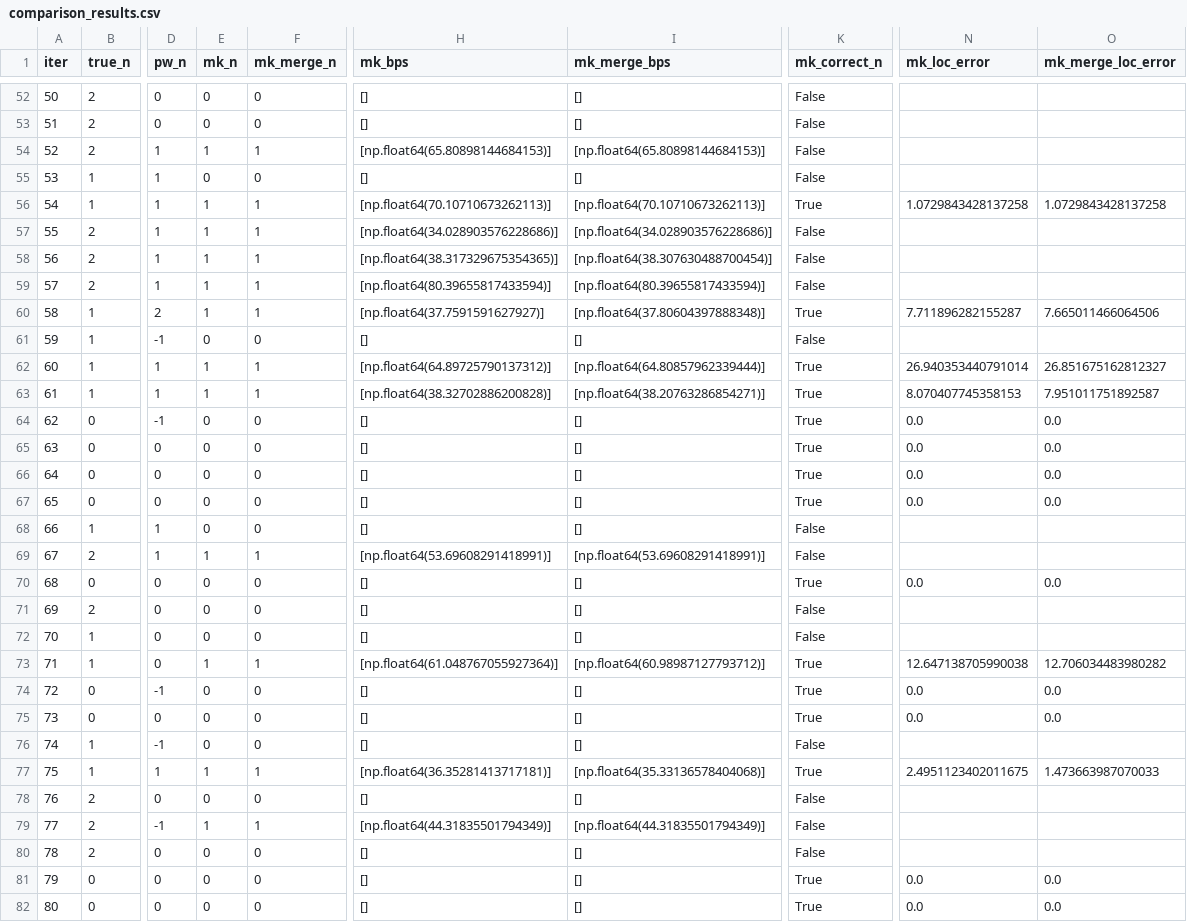
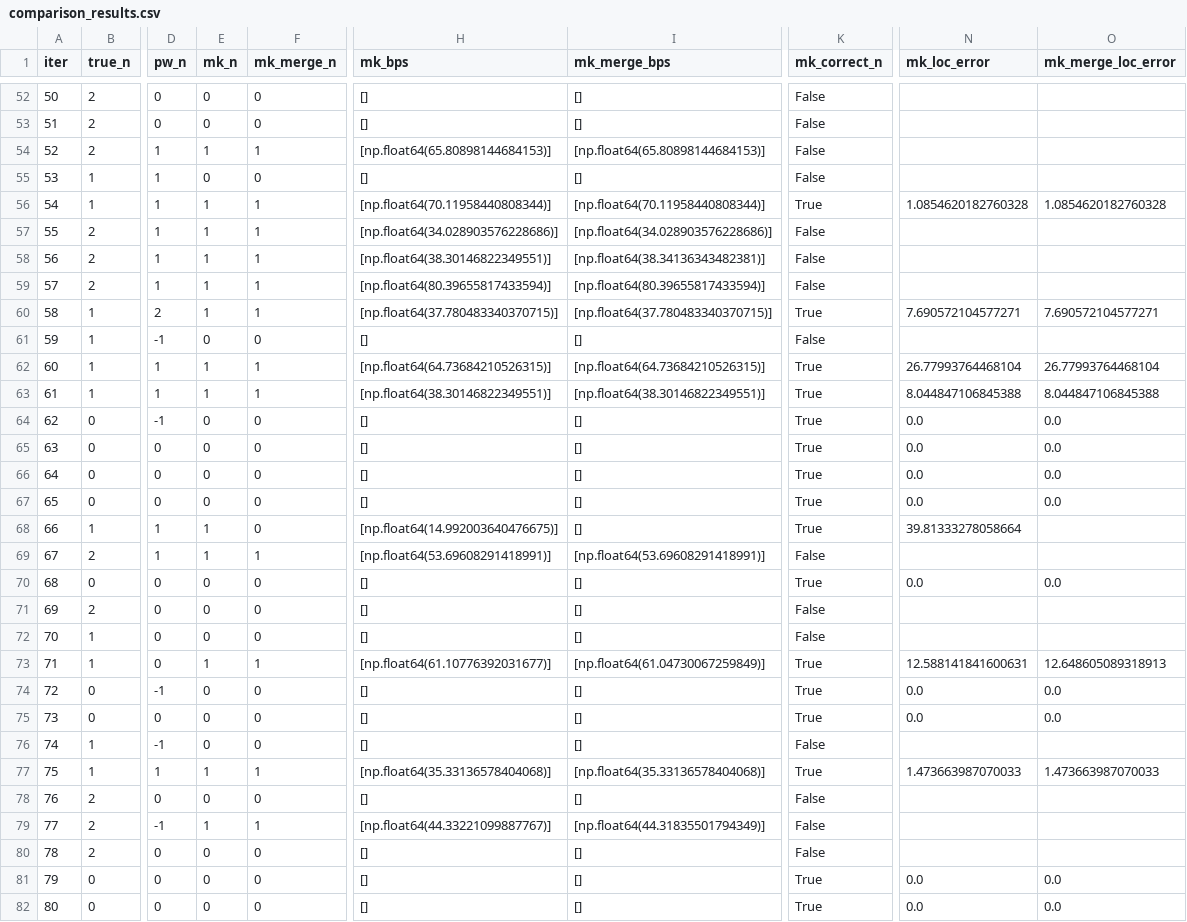
Before and after one commit to LukeAFullard/MannKS_dev, a CSV file: validation/52_Low_SNR_Breakpoint/comparison_results.csv, drawn as a sheet; only a part is shown, gaps mark what is left out; the diff covers the shown part only; the diff names each change by its address in the sheet, - before the commit and + after, or states it on an @@ line.

```diff
--- a/validation/52_Low_SNR_Breakpoint/comparison_results.csv
+++ b/validation/52_Low_SNR_Breakpoint/comparison_results.csv
-H56 (mk_bps): [np.float64(70.10710673262113)]
+H56 (mk_bps): [np.float64(70.11958440808344)]
-I56 (mk_merge_bps): [np.float64(70.10710673262113)]
+I56 (mk_merge_bps): [np.float64(70.11958440808344)]
-N56 (mk_loc_error): 1.0729843428137258
+N56 (mk_loc_error): 1.0854620182760328
-O56 (mk_merge_loc_error): 1.0729843428137258
+O56 (mk_merge_loc_error): 1.0854620182760328
-H58 (mk_bps): [np.float64(38.317329675354365)]
+H58 (mk_bps): [np.float64(38.30146822349551)]
-I58 (mk_merge_bps): [np.float64(38.307630488700454)]
+I58 (mk_merge_bps): [np.float64(38.34136343482381)]
-H60 (mk_bps): [np.float64(37.7591591627927)]
+H60 (mk_bps): [np.float64(37.780483340370715)]
-I60 (mk_merge_bps): [np.float64(37.80604397888348)]
+I60 (mk_merge_bps): [np.float64(37.780483340370715)]
-N60 (mk_loc_error): 7.711896282155287
+N60 (mk_loc_error): 7.690572104577271
-O60 (mk_merge_loc_error): 7.665011466064506
+O60 (mk_merge_loc_error): 7.690572104577271
-H62 (mk_bps): [np.float64(64.89725790137312)]
+H62 (mk_bps): [np.float64(64.73684210526315)]
-I62 (mk_merge_bps): [np.float64(64.80857962339444)]
+I62 (mk_merge_bps): [np.float64(64.73684210526315)]
-N62 (mk_loc_error): 26.940353440791014
+N62 (mk_loc_error): 26.77993764468104
-O62 (mk_merge_loc_error): 26.851675162812327
+O62 (mk_merge_loc_error): 26.77993764468104
-H63 (mk_bps): [np.float64(38.32702886200828)]
+H63 (mk_bps): [np.float64(38.30146822349551)]
-I63 (mk_merge_bps): [np.float64(38.20763286854271)]
+I63 (mk_merge_bps): [np.float64(38.30146822349551)]
-N63 (mk_loc_error): 8.070407745358153
+N63 (mk_loc_error): 8.044847106845388
-O63 (mk_merge_loc_error): 7.951011751892587
+O63 (mk_merge_loc_error): 8.044847106845388
-E68 (mk_n): 0
+E68 (mk_n): 1
-H68 (mk_bps): []
+H68 (mk_bps): [np.float64(14.992003640476675)]
-K68 (mk_correct_n): False
+K68 (mk_correct_n): True
-N68 (mk_loc_error): (empty)
+N68 (mk_loc_error): 39.81333278058664
-H73 (mk_bps): [np.float64(61.048767055927364)]
+H73 (mk_bps): [np.float64(61.10776392031677)]
-I73 (mk_merge_bps): [np.float64(60.98987127793712)]
+I73 (mk_merge_bps): [np.float64(61.04730067259849)]
-N73 (mk_loc_error): 12.647138705990038
+N73 (mk_loc_error): 12.588141841600631
-O73 (mk_merge_loc_error): 12.706034483980282
+O73 (mk_merge_loc_error): 12.648605089318913
-H77 (mk_bps): [np.float64(36.35281413717181)]
+H77 (mk_bps): [np.float64(35.33136578404068)]
-N77 (mk_loc_error): 2.4951123402011675
+N77 (mk_loc_error): 1.473663987070033
-H79 (mk_bps): [np.float64(44.31835501794349)]
+H79 (mk_bps): [np.float64(44.33221099887767)]
```
Also changed, not shown: 57 edited cells elsewhere in this file, 3 other files.
